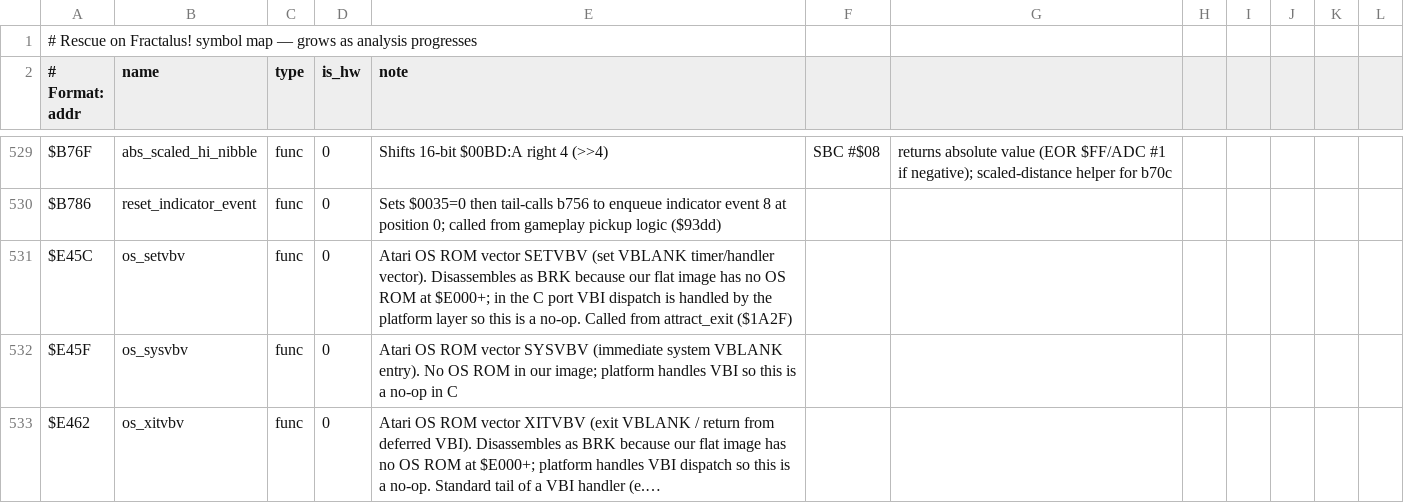
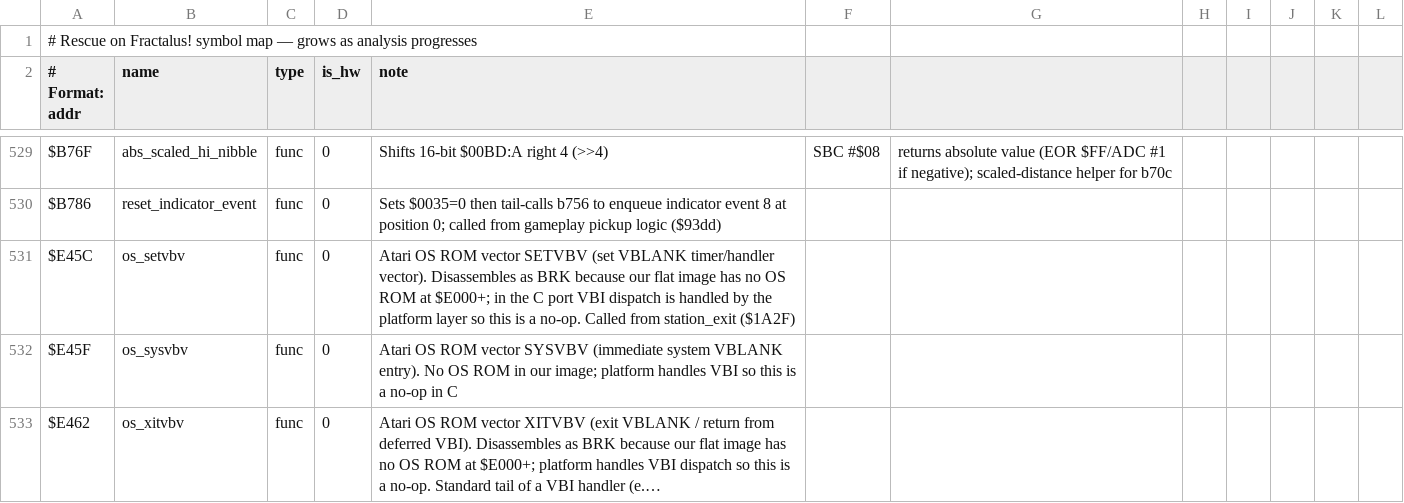
Before and after one commit to Vesuri/rescueonfractalus, a CSV file: disasm/symbols.csv, drawn as a sheet; only a part is shown, gaps mark what is left out; long unchanged cells end in …; the diff covers the shown part only.

Commit message:
refactor: canonical scene vocabulary (Logo/Station/Standby/Doors/Tunnel/Planet/Flight)
Settle on one set of names for the 7 boot→flight scenes and apply everywhere so
docs/code/conversation always mean the same thing.

- symbols.csv: the misleading attract_* 6502 funcs (which actually drive the
  Station cinematic, scene 2) -> station_* (station_init/_loop/_exit/_audio/
  _anim_frame/_sub_*/vbi_handler_station/dli_handler_station/pmg_*_station);
  rof_gen.c regenerated. Kept attract_timer/$00E2 as the valid umbrella term.
- SDL (PlatformSDL): RofStage enum -> ROF_STAGE_STANDBY/_LAUNCH/_FLIGHT;
  ROF_START now standby|launch|flight (legacy attract|tunnel|gameplay|game aliased).
- Amiga: AttractScene -> StandbyScene; attract_native.cpp -> station_native.cpp;
  attract_mode_setup -> station_setup; disasm/attract_mem.bin -> standby_mem.bin.
- docs: 3-screen CRITICAL REVISION + Option-B rework plan; M6b/M6c/C6 marked
  superseded; scene 3b (Scoreboard, black high-score screen after long idle) noted
  as not-yet-investigated; corrected "1-3 auto-cycle" claim.

Both builds pass: SDL build/rof, Amiga out/RoF.exe. (a800dumps/ captures and the
agent memory files are local/untracked.)

```diff
--- a/disasm/symbols.csv
+++ b/disasm/symbols.csv
@@ -530,3 +530,3 @@ $B76F,abs_scaled_hi_nibble,func,0,Shifts 16-bit $00BD:A right 4 (>>4), SBC #$08,
 $B786,reset_indicator_event,func,0,Sets $0035=0 then tail-calls b756 to enqueue indicator event 8 at position 0; called from gameplay pickup logic ($93dd)
-$E45C,os_setvbv,func,0,Atari OS ROM vector SETVBV (set VBLANK timer/handler vector). Disassembles as BRK because our flat image has no OS ROM at $E000+; in the C port VBI dispatch is handled by the platform layer so this is a no-op. Called from attract_exit ($1A2F)
+$E45C,os_setvbv,func,0,Atari OS ROM vector SETVBV (set VBLANK timer/handler vector). Disassembles as BRK because our flat image has no OS ROM at $E000+; in the C port VBI dispatch is handled by the platform layer so this is a no-op. Called from station_exit ($1A2F)
 $E45F,os_sysvbv,func,0,Atari OS ROM vector SYSVBV (immediate system VBLANK entry). No OS ROM in our image; platform handles VBI so this is a no-op in C
```
Also changed, not shown: 25 edited cells elsewhere in this file, 15 other files.
